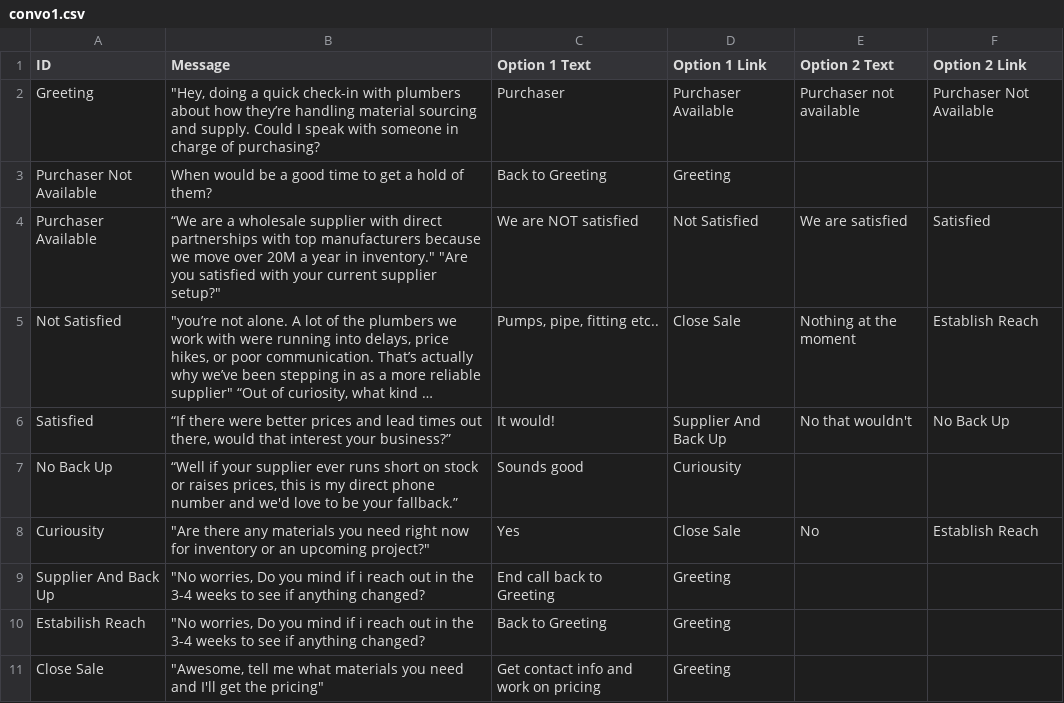
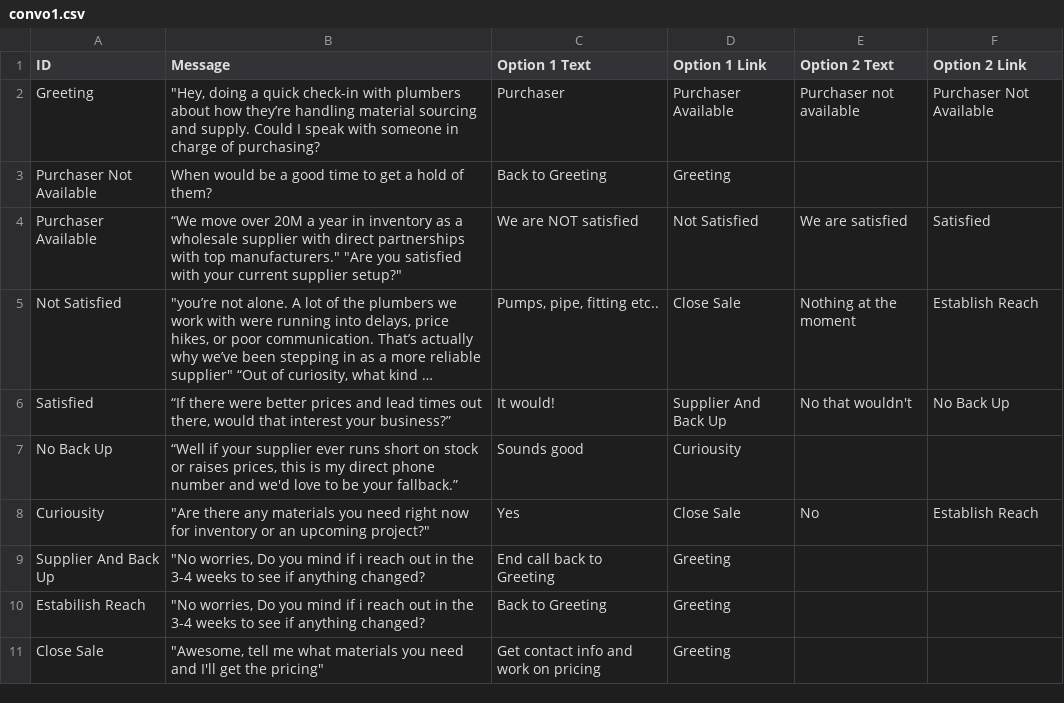
Before and after one commit to BradyQuack/asiapp, a CSV file: convo1.csv, drawn as a sheet; long unchanged cells end in …; the diff names each change by its address in the sheet, - before the commit and + after, or states it on an @@ line.

Commit message:
.\convo1.csv

```diff
--- a/convo1.csv
+++ b/convo1.csv
-B4 (Message): “We are a wholesale supplier with direct partnerships with top manufacturers because we move over 20M a year in inventory." "Are you…
+B4 (Message): “We move over 20M a year in inventory as a wholesale supplier with direct partnerships with top manufacturers." "Are you…
```
